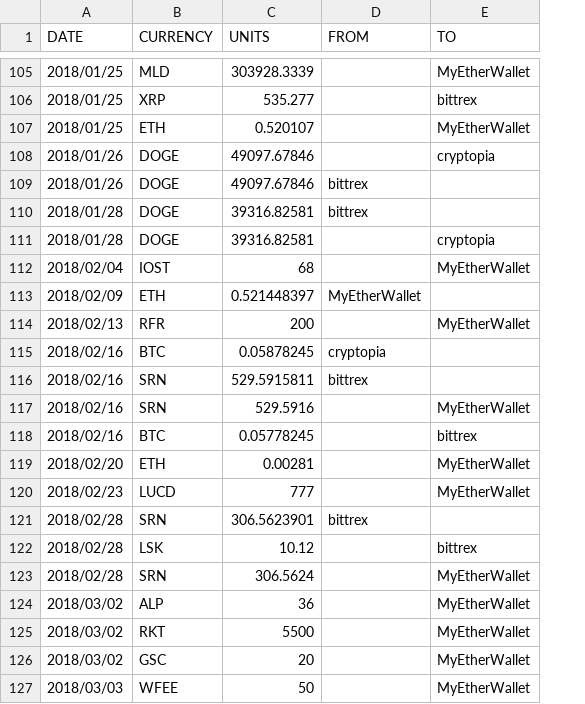
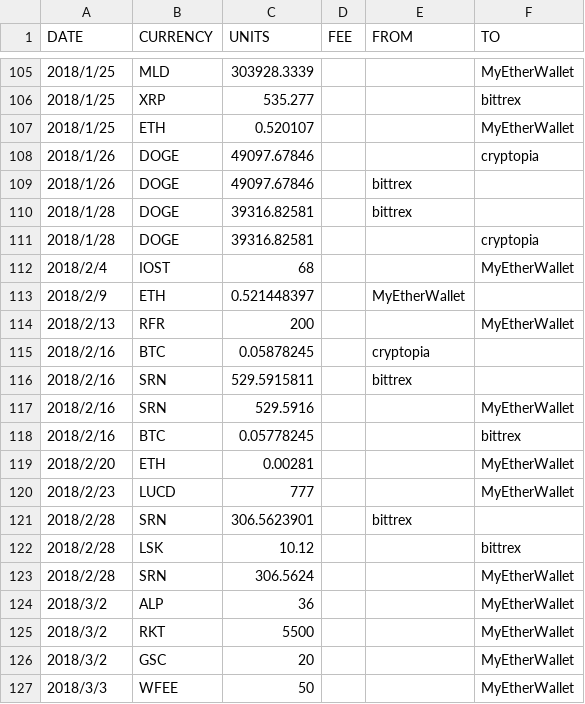
Before and after one commit to hiroshi-mikuriya/cryptocurrency, a CSV file: combine/other_depo_with.csv, drawn as a sheet; only a part is shown, gaps mark what is left out; the diff covers the shown part only; the diff names each change by its address in the sheet, - before the commit and + after, or states it on an @@ line.

```diff
--- a/combine/other_depo_with.csv
+++ b/combine/other_depo_with.csv
+column D (FEE), empty
-A105:A107 (DATE): 2018/01/25
+A105:A107 (DATE): 2018/1/25
-A108:A109 (DATE): 2018/01/26
+A108:A109 (DATE): 2018/1/26
-A110:A111 (DATE): 2018/01/28
+A110:A111 (DATE): 2018/1/28
-A112 (DATE): 2018/02/04
+A112 (DATE): 2018/2/4
-A113 (DATE): 2018/02/09
+A113 (DATE): 2018/2/9
-A114 (DATE): 2018/02/13
+A114 (DATE): 2018/2/13
-A115:A118 (DATE): 2018/02/16
+A115:A118 (DATE): 2018/2/16
-A119 (DATE): 2018/02/20
+A119 (DATE): 2018/2/20
-A120 (DATE): 2018/02/23
+A120 (DATE): 2018/2/23
-A121:A123 (DATE): 2018/02/28
+A121:A123 (DATE): 2018/2/28
-A124:A126 (DATE): 2018/03/02
+A124:A126 (DATE): 2018/3/2
-A127 (DATE): 2018/03/03
+A127 (DATE): 2018/3/3
```
Also changed, not shown: 47 edited cells elsewhere in this file, 3 other files.
